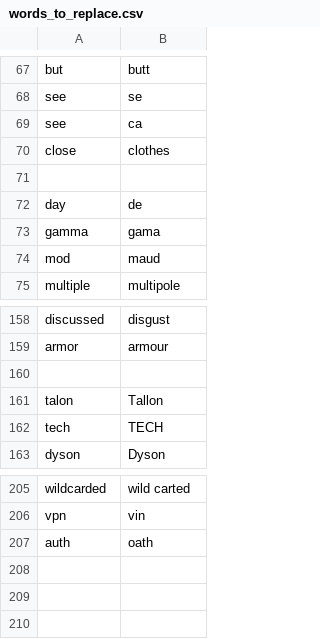
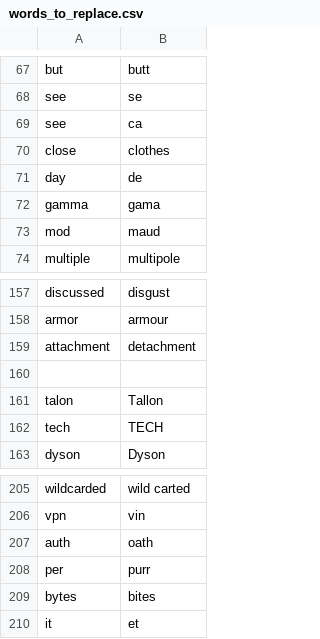
Before and after one commit to tpensyl/knausj_talon, a CSV file: settings/words_to_replace.csv, drawn as a sheet; only a part is shown, gaps mark what is left out; removed rows and columns are numbered as before the commit, all else as after; the diff names each change by its address in the sheet, - before the commit and + after, or states it on an @@ line.

```diff
--- a/settings/words_to_replace.csv
+++ b/settings/words_to_replace.csv
-row 71: (empty)
+row 159: attachment | detachment
+row 208: per | purr
+row 209: bytes | bites
+row 210: it | et
```
Also changed, not shown: core/homophones/homophones.csv, 8 other files.
